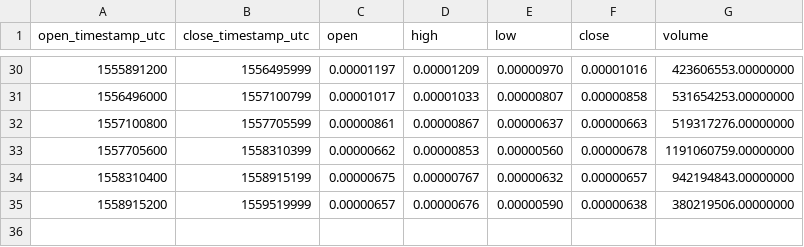
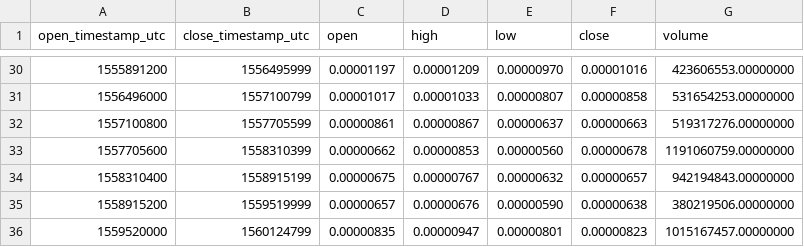
Before and after one commit to cryptobigbro/binance-RVNBTC, a CSV file: binance-RVNBTC-1w.csv, drawn as a sheet; only a part is shown, gaps mark what is left out; the diff names each change by its address in the sheet, - before the commit and + after, or states it on an @@ line.

```diff
--- a/binance-RVNBTC-1w.csv
+++ b/binance-RVNBTC-1w.csv
+row 36: 1559520000 | 1560124799 | 0.00000835 | 0.00000947 | 0.00000801 | 0.00000823 | 1015167457.00000000
```
Also changed, not shown: binance-RVNBTC-1d.csv, binance-RVNBTC-1h.csv.
